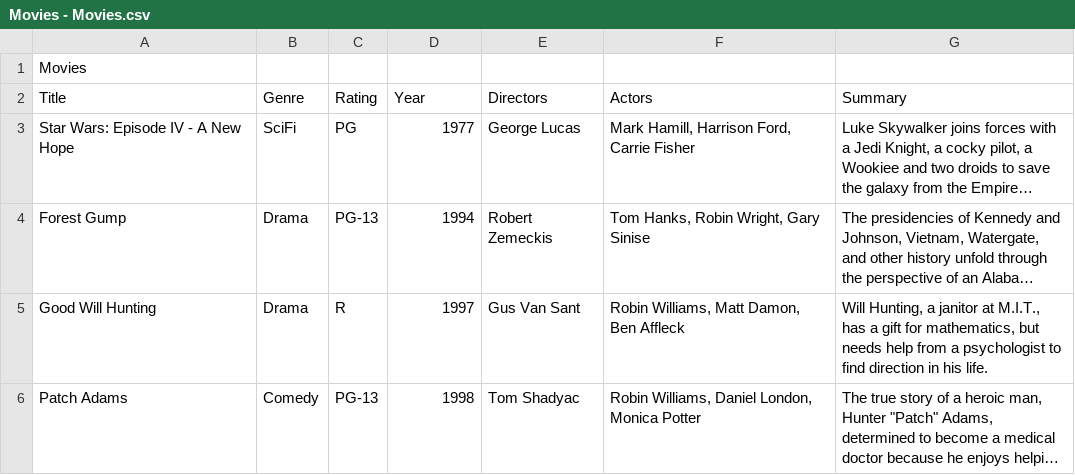
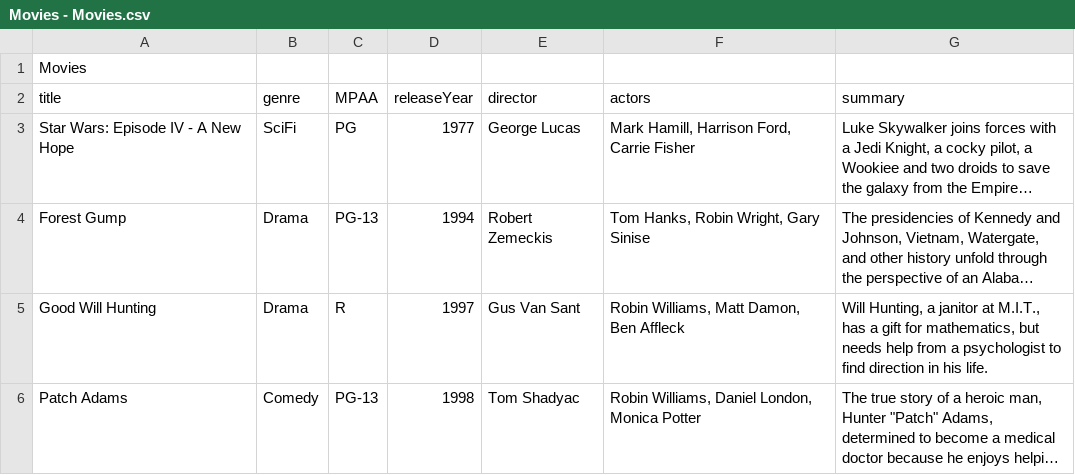
Before and after one commit to michael0525/CS3380FinalProject, a CSV file: Movies - Movies.csv, drawn as a sheet; only a part is shown; long unchanged cells end in …; removed rows and columns are numbered as before the commit, all else as after; the diff names each change by its address in the sheet, - before the commit and + after, or states it on an @@ line.

Commit message:
added the add data cells into movieFormView as well as updating the model in the updateMovie and addMovie functions also added a column to user called userAccess

```diff
--- a/Movies - Movies.csv
+++ b/Movies - Movies.csv
-row 2: Title | Genre | Rating | Year | Directors | Actors | Summary
+row 2: title | genre | MPAA | releaseYear | director | actors | summary
```
Also changed, not shown: 4 other files.
